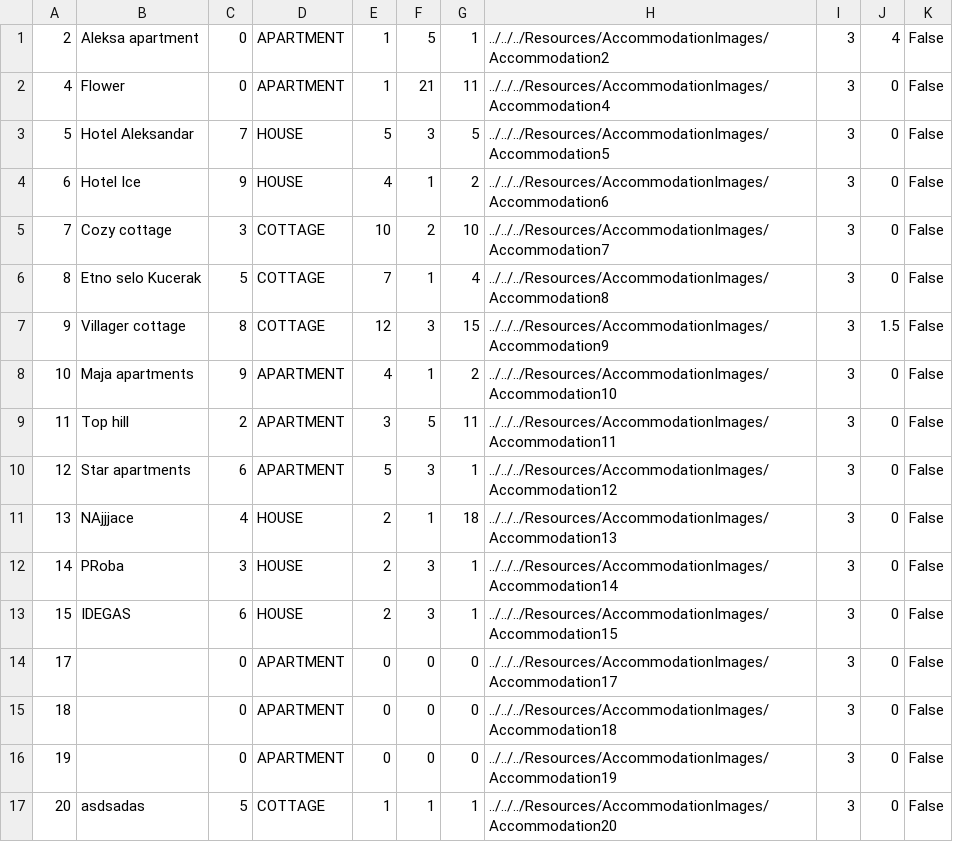
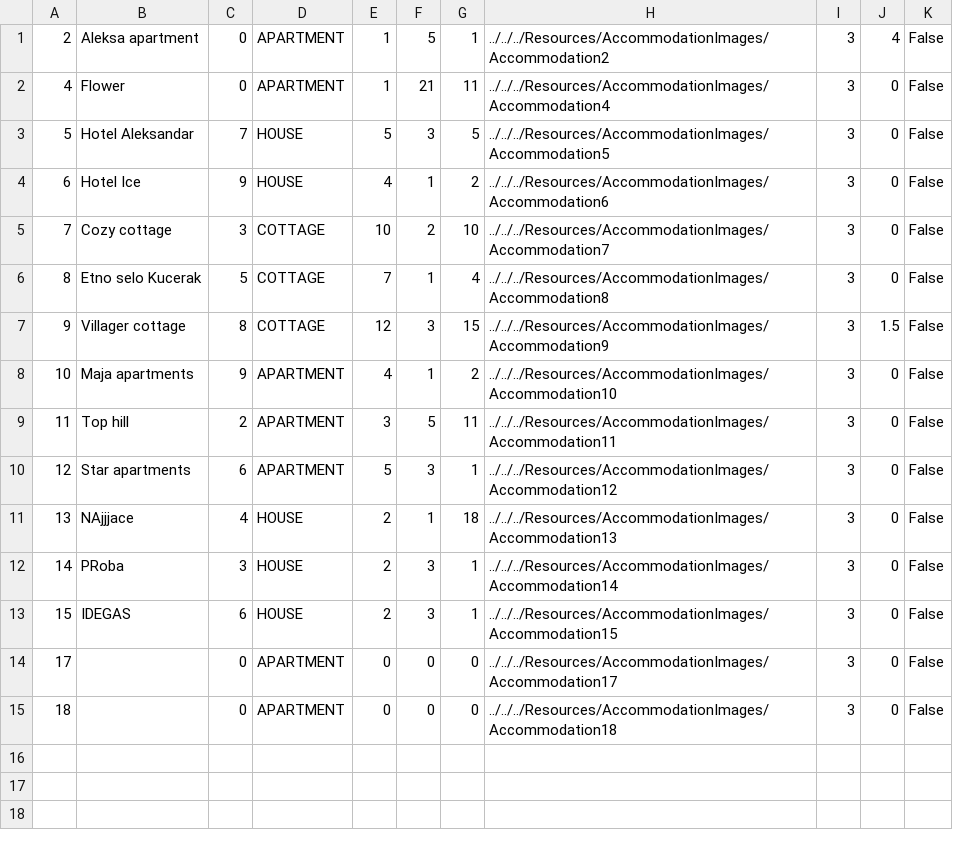
Before and after one commit to kzi-nastava/sims-ra-2024-group-5-team-d, a CSV file: Resources/Data/accommodations.csv, drawn as a sheet.

```diff
--- a/Resources/Data/accommodations.csv
+++ b/Resources/Data/accommodations.csv
@@ -15,3 +15 @@
 18||0|APARTMENT|0|0|0|../../../Resources/AccommodationImages/Accommodation18|3|0|False
-19||0|APARTMENT|0|0|0|../../../Resources/AccommodationImages/Accommodation19|3|0|False
-20|asdsadas|5|COTTAGE|1|1|1|../../../Resources/AccommodationImages/Accommodation20|3|0|False
```
Also changed, not shown: 1 other file.
